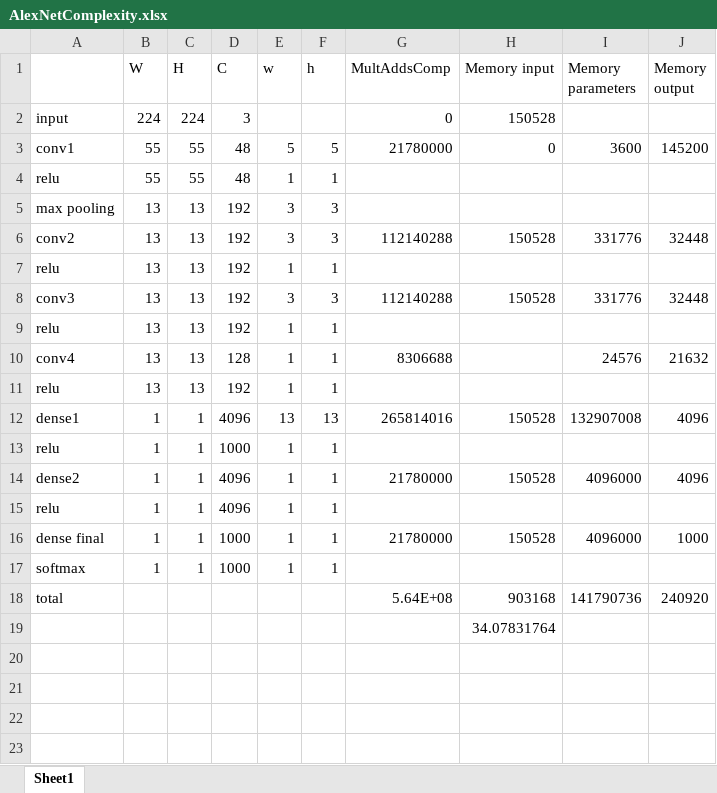
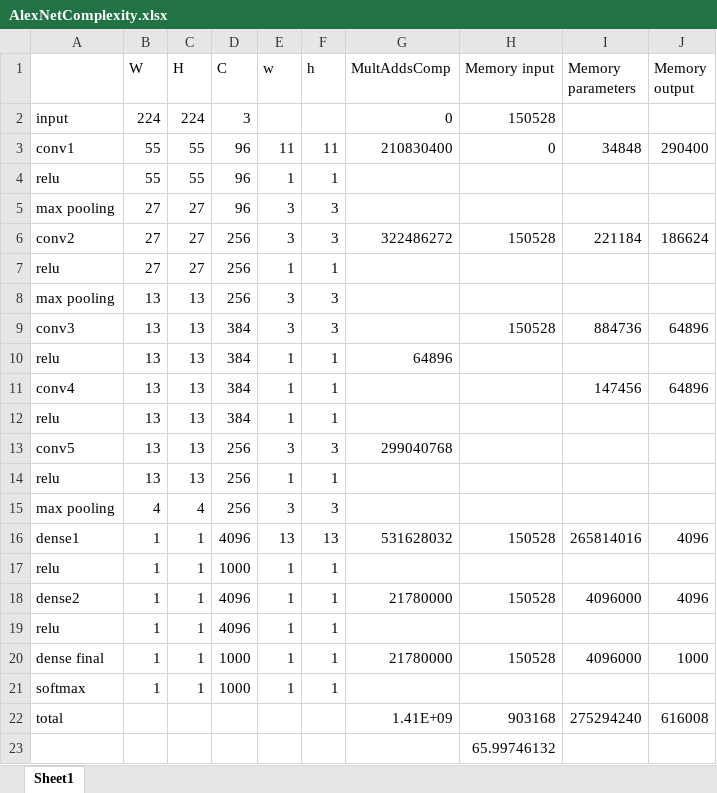
Before and after one commit to anakham/MIET.AI.Course, an Excel workbook: Лекция 2/AlexNetComplexity.xlsx, sheet Sheet1, drawn as a sheet; values as stored, in another font and other column widths than the file's, no borders; removed rows and columns are numbered as before the commit, all else as after; the diff names each change by its address in the sheet, - before the commit and + after, or states it on an @@ line.

Commit message:
Mistake correction in AlexNet architecture parameters

```diff
--- a/Лекция 2/AlexNetComplexity.xlsx (sheet Sheet1)
+++ b/Лекция 2/AlexNetComplexity.xlsx (sheet Sheet1)
-D3:D4 (C): 48
+D3:D4 (C): 96
-E3 (w): 5
+E3 (w): 11
-F3 (h): 5
+F3 (h): 11
-G3 (MultAddsComp): 21780000
+G3 (MultAddsComp): 210830400
-I3 (Memory parameters): 3600
+I3 (Memory parameters): 34848
-J3 (Memory output): 145200
+J3 (Memory output): 290400
+row 5: max pooling | 27 | 27 | 96 | 3 | 3
+row 6: conv2 | 27 | 27 | 256 | 3 | 3 | 322486272 | 150528 | 221184 | 186624
+row 7: relu | 27 | 27 | 256 | 1 | 1
-D8 (C): 192
+D8 (C): 256
-A9: conv2
+A9: conv3
-D9:D10 (C): 192
+D9:D10 (C): 384
-G9 (MultAddsComp): 112140288
+G9 (MultAddsComp): (empty)
-I9 (Memory parameters): 331776
+I9 (Memory parameters): 884736
-J9 (Memory output): 32448
+J9 (Memory output): 64896
-G10 (MultAddsComp): (empty)
+G10 (MultAddsComp): 64896
-row 8: conv3 | 13 | 13 | 192 | 3 | 3 | 112140288 | 150528 | 331776 | 32448
+row 11: conv4 | 13 | 13 | 384 | 1 | 1 |  |  | 147456 | 64896
-D12 (C): 192
+D12 (C): 384
-row 10: conv4 | 13 | 13 | 128 | 1 | 1 | 8306688 |  | 24576 | 21632
+row 13: conv5 | 13 | 13 | 256 | 3 | 3 | 299040768
-D14 (C): 192
+D14 (C): 256
+row 15: max pooling | 4 | 4 | 256 | 3 | 3
-G16 (MultAddsComp): 265814016
+G16 (MultAddsComp): 531628032
-I16 (Memory parameters): 132907008
+I16 (Memory parameters): 265814016
-G22 (MultAddsComp): 5.64E+08
+G22 (MultAddsComp): 1.41E+09
-I22 (Memory parameters): 141790736
+I22 (Memory parameters): 275294240
-J22 (Memory output): 240920
+J22 (Memory output): 616008
-H23 (Memory input): 34.07831764
+H23 (Memory input): 65.99746132
```
Also changed, not shown: formulas that keep their value.
